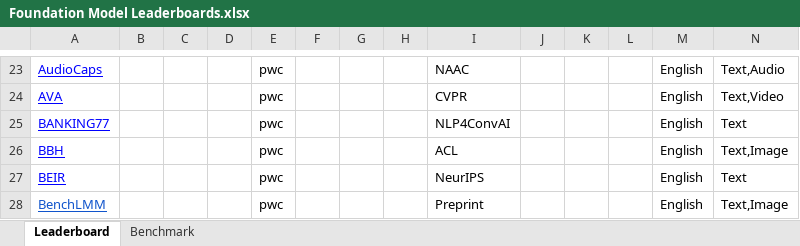
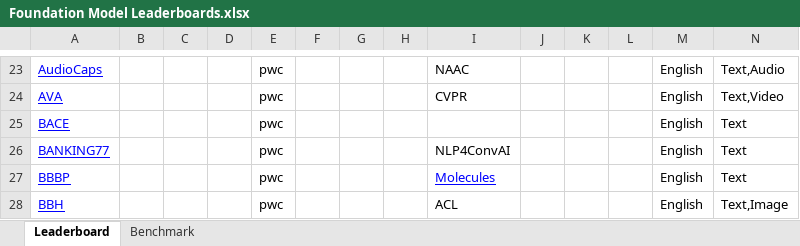
Before and after one commit to zhimin-z/Foundation-Model-Leaderboard-Survey, an Excel workbook: meta/rq1/Foundation Model Leaderboards.xlsx, sheet Leaderboard, drawn as a sheet; only a part is shown, gaps mark what is left out; the shorter side is filled out with more unchanged rows; values as stored, in another font and other column widths than the file's, no borders; charts and pictures not drawn; the diff covers the shown part only; the diff names each change by its address in the sheet, - before the commit and + after, or states it on an @@ line.

```diff
--- a/meta/rq1/Foundation Model Leaderboards.xlsx (sheet Leaderboard)
+++ b/meta/rq1/Foundation Model Leaderboards.xlsx (sheet Leaderboard)
+row 25: BACE |  |  |  | pwc |  |  |  |  |  |  |  | English | Text
+row 27: BBBP |  |  |  | pwc |  |  |  | Molecules |  |  |  | English | Text
```
Also changed, not shown: 11 added rows, 1 moved row, 22 edited cells and cell formats elsewhere in this sheet, sheet Benchmark, 5 other files.
